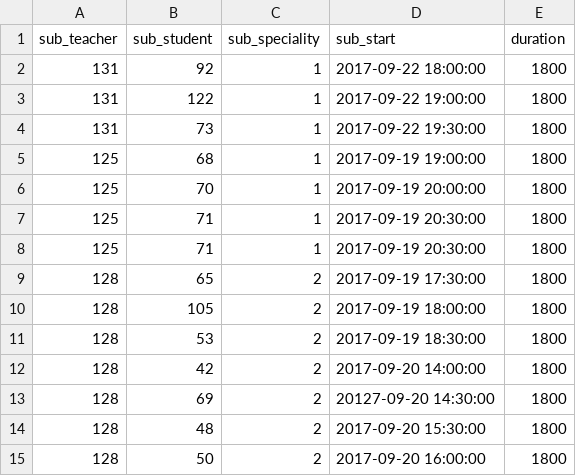
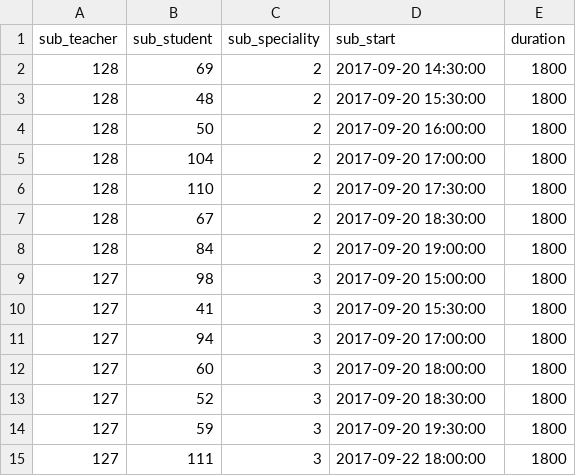
Before and after one commit to sefrei/mjc, a CSV file: projetMJC/web/uploads/import/subsEssai.csv, drawn as a sheet; only a part is shown; the shorter side is filled out with more unchanged rows.

Commit message:
ajouts inscriptions aux cours individuels correction d'un dateTime

```diff
--- a/projetMJC/web/uploads/import/subsEssai.csv
+++ b/projetMJC/web/uploads/import/subsEssai.csv
@@ -1,14 +1,3 @@
 sub_teacher,sub_student,sub_speciality,sub_start,duration
-131,92,1,2017-09-22 18:00:00,1800
-131,122,1,2017-09-22 19:00:00,1800
-131,73,1,2017-09-22 19:30:00,1800
-125,68,1,2017-09-19 19:00:00,1800
-125,70,1,2017-09-19 20:00:00,1800
-125,71,1,2017-09-19 20:30:00,1800
-125,71,1,2017-09-19 20:30:00,1800
-128,65,2,2017-09-19 17:30:00,1800
-128,105,2,2017-09-19 18:00:00,1800
-128,53,2,2017-09-19 18:30:00,1800
-128,42,2,2017-09-20 14:00:00,1800
-128,69,2,20127-09-20 14:30:00,1800
+128,69,2,2017-09-20 14:30:00,1800
 128,48,2,2017-09-20 15:30:00,1800
```
